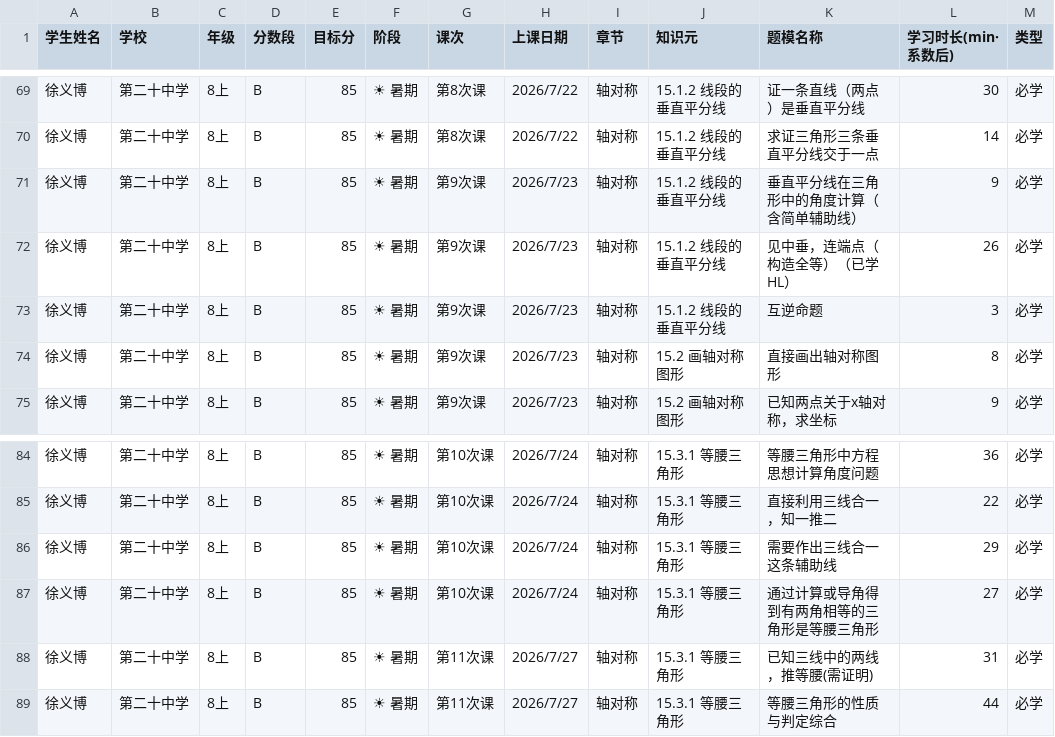
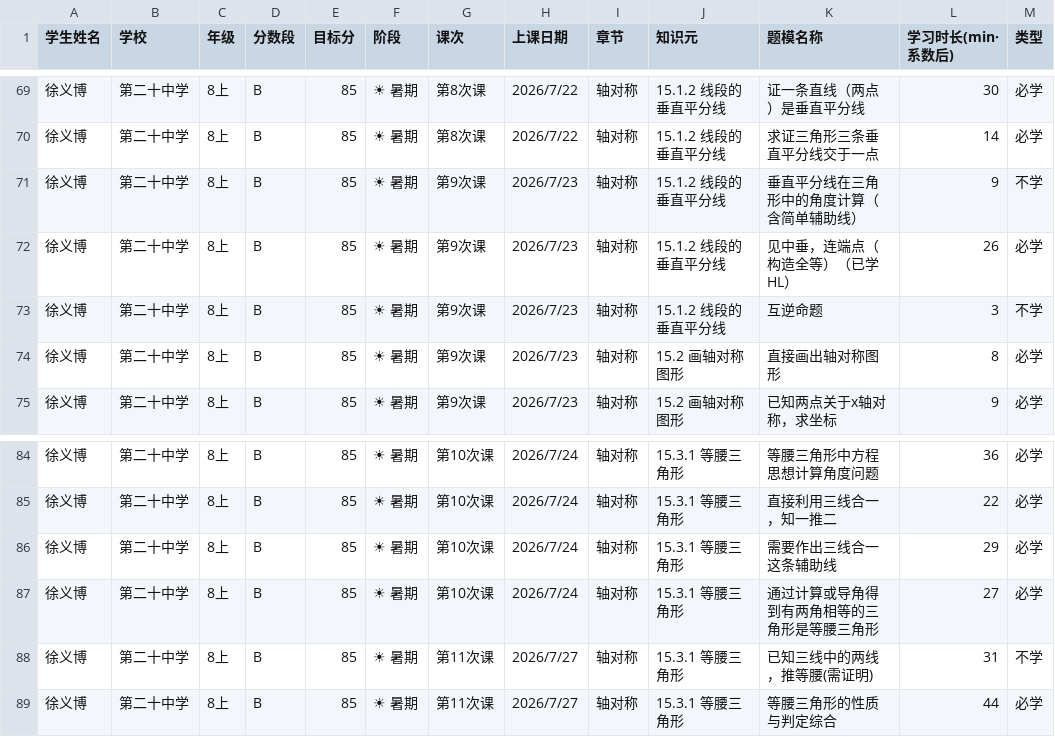
Before and after one commit to haiye724/math-dashboard, a CSV file: uploads/学生课次明细_徐义博_第二十中学_8上_2026-7-22.csv, drawn as a sheet; only a part is shown, gaps mark what is left out; the diff names each change by its address in the sheet, - before the commit and + after, or states it on an @@ line.

Commit message:
Add files via upload

```diff
--- a/uploads/学生课次明细_徐义博_第二十中学_8上_2026-7-22.csv
+++ b/uploads/学生课次明细_徐义博_第二十中学_8上_2026-7-22.csv
-M71 (类型): 必学
+M71 (类型): 不学
-M73 (类型): 必学
+M73 (类型): 不学
-M88 (类型): 必学
+M88 (类型): 不学
```
